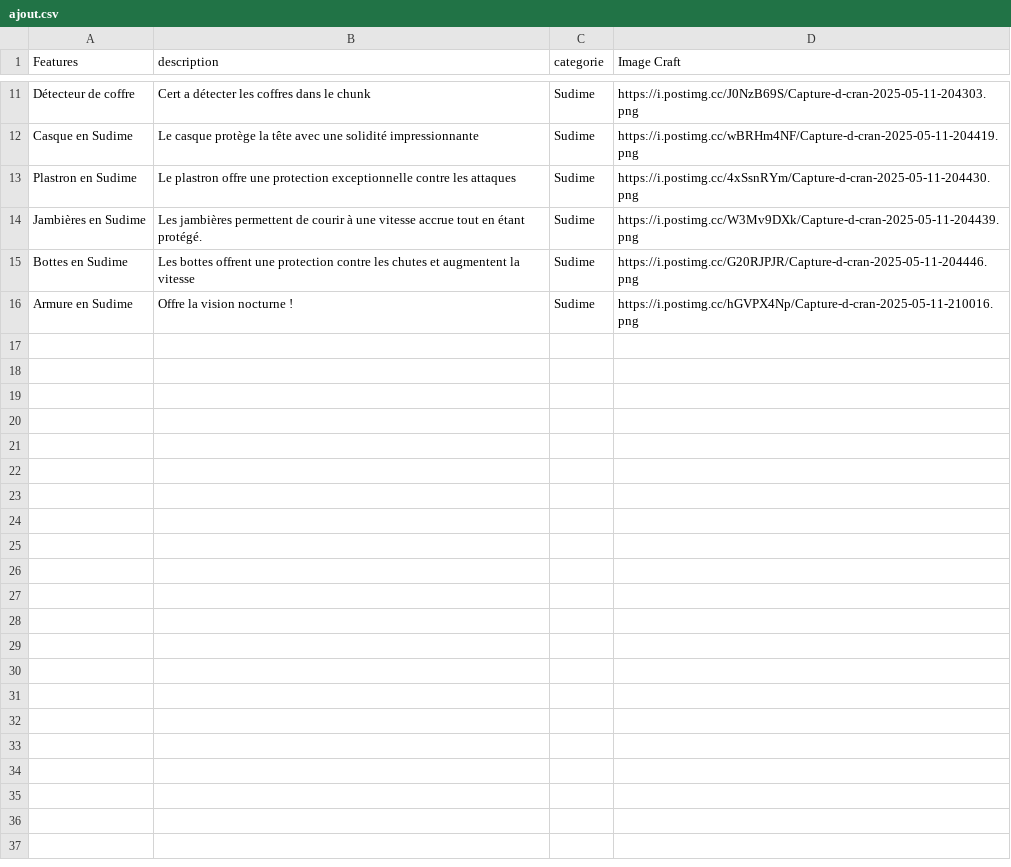
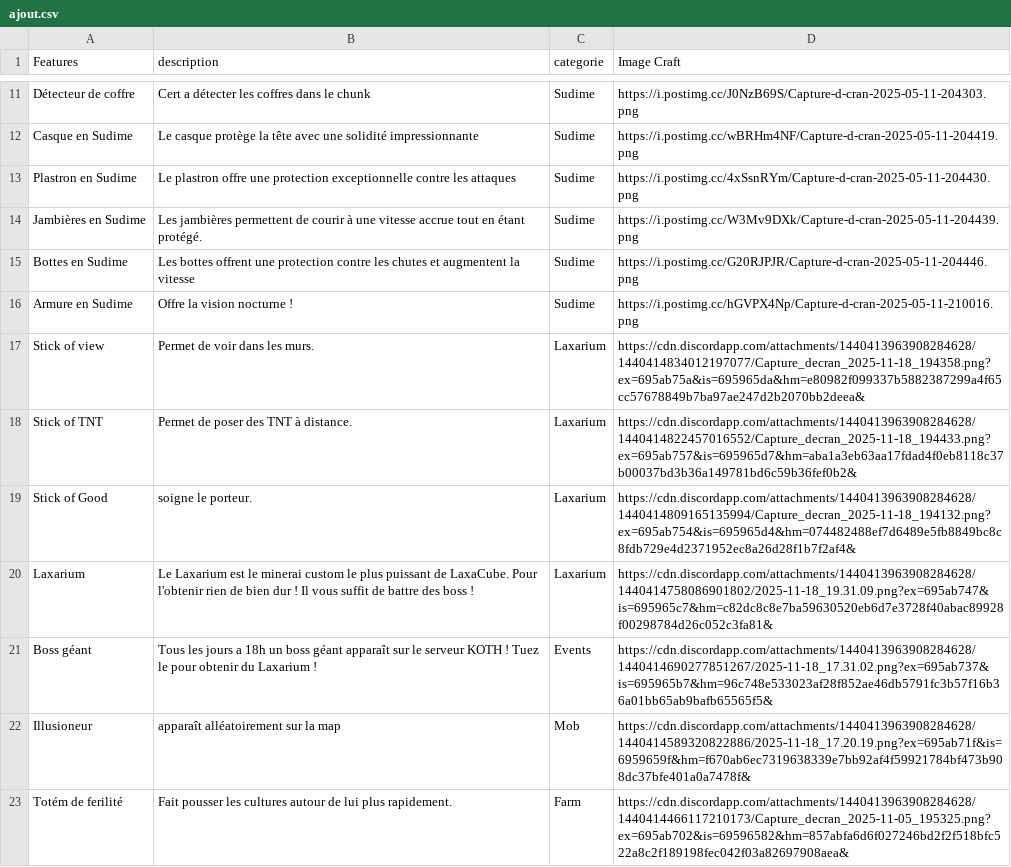
Before and after one commit to BlackAngelTVdev/laxacube, a CSV file: pages/ajout.csv, drawn as a sheet; only a part is shown, gaps mark what is left out.

Commit message:
Update items and commands CSV files
Added new items and events to ajout.csv, including Laxarium-related entries and new sticks. In commande.csv, removed faction commands and added a comprehensive set of clan commands, along with minor corrections to existing command descriptions.

```diff
--- a/pages/ajout.csv
+++ b/pages/ajout.csv
@@ -16 +16,8 @@ Bottes en Sudime,Les bottes offrent une protection contre les chutes et augmente
 Armure en Sudime,Offre la vision nocturne !,Sudime,https://i.postimg.cc/hGVPX4Np/Capture-d-cran-2025-05-11-210016.png
+Stick of view, Permet de voir dans les murs.,Laxarium,https://cdn.discordapp.com/attachments/1440413963908284628/1440414834012197077/Capture_decran_2025-11-18_194358.png?ex=695ab75a&is=695965da&hm=e80982f099337b5882387299a4f65cc57678849b7ba97ae247d2b2070bb2deea&
+Stick of TNT, Permet de poser des TNT à distance.,Laxarium,https://cdn.discordapp.com/attachments/1440413963908284628/1440414822457016552/Capture_decran_2025-11-18_194433.png?ex=695ab757&is=695965d7&hm=aba1a3eb63aa17fdad4f0eb8118c37b00037bd3b36a149781bd6c59b36fef0b2&
+Stick of Good, soigne le porteur.,Laxarium,https://cdn.discordapp.com/attachments/1440413963908284628/1440414809165135994/Capture_decran_2025-11-18_194132.png?ex=695ab754&is=695965d4&hm=074482488ef7d6489e5fb8849bc8c8fdb729e4d2371952ec8a26d28f1b7f2af4&
+Laxarium,Le Laxarium est le minerai custom le plus puissant de LaxaCube. Pour l'obtenir rien de bien dur ! Il vous suffit de battre des boss !,Laxarium,https://cdn.discordapp.com/attachments/1440413963908284628/1440414758086901802/2025-11-18_19.31.09.png?ex=695ab747&is=695965c7&hm=c82dc8c8e7ba59630520eb6d7e3728f40abac89928f00298784d26c052c3fa81&
+Boss géant,Tous les jours a 18h un boss géant apparaît sur le serveur KOTH ! Tuez le pour obtenir du Laxarium !,Events,https://cdn.discordapp.com/attachments/1440413963908284628/1440414690277851267/2025-11-18_17.31.02.png?ex=695ab737&is=695965b7&hm=96c748e533023af28f852ae46db5791fc3b57f16b36a01bb65ab9bafb65565f5&
+Illusioneur,apparaît alléatoirement sur la map, Mob,https://cdn.discordapp.com/attachments/1440413963908284628/1440414589320822886/2025-11-18_17.20.19.png?ex=695ab71f&is=6959659f&hm=f670ab6ec7319638339e7bb92af4f59921784bf473b908dc37bfe401a0a7478f&
+Totém de ferilité,Fait pousser les cultures autour de lui plus rapidement.,Farm,https://cdn.discordapp.com/attachments/1440413963908284628/1440414466117210173/Capture_decran_2025-11-05_195325.png?ex=695ab702&is=69596582&hm=857abfa6d6f027246bd2f2f518bfc522a8c2f189198fec042f03a82697908aea&
```
Also changed, not shown: pages/commande.csv.
